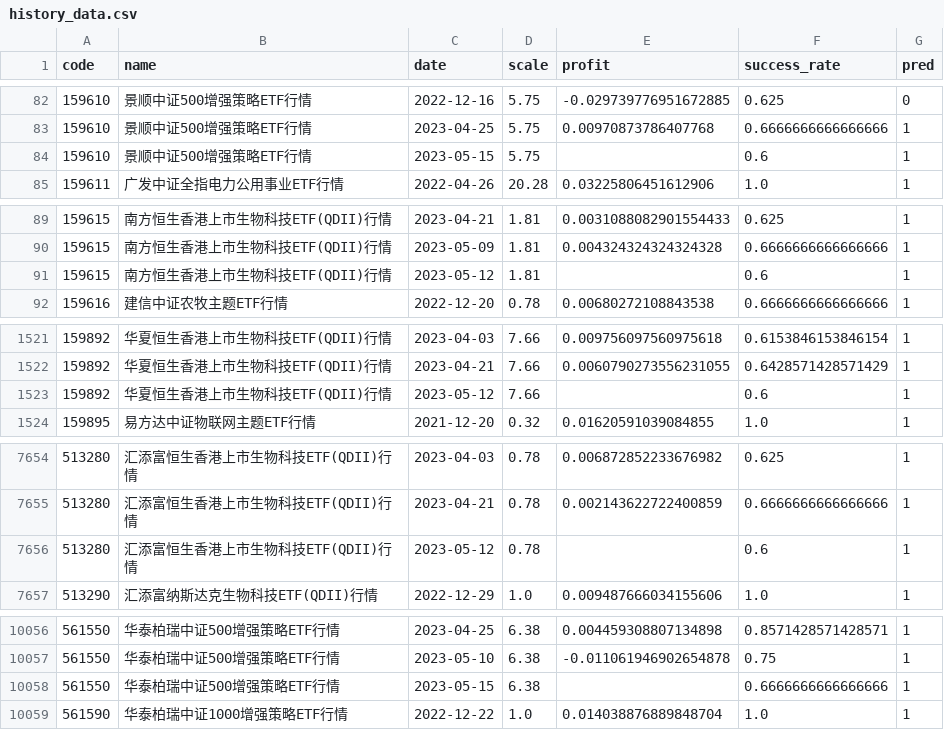
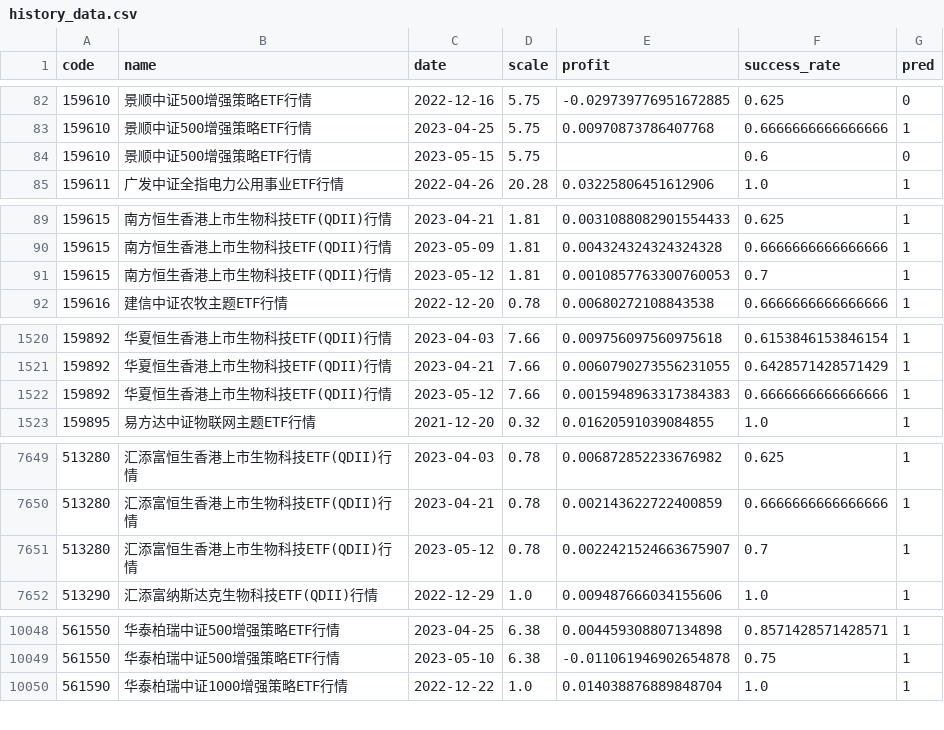
Before and after one commit to zuoxiaolei/qtrade2, a CSV file: data/ads/history_data.csv, drawn as a sheet; only a part is shown, gaps mark what is left out; the diff covers the shown part only.

```diff
--- a/data/ads/history_data.csv
+++ b/data/ads/history_data.csv
@@ -83,3 +83,3 @@ code,name,date,scale,profit,success_rate,pred
 159610,景顺中证500增强策略ETF行情,2023-04-25,5.75,0.00970873786407768,0.6666666666666666,1
-159610,景顺中证500增强策略ETF行情,2023-05-15,5.75,,0.6,1
+159610,景顺中证500增强策略ETF行情,2023-05-15,5.75,,0.6,0
 159611,广发中证全指电力公用事业ETF行情,2022-04-26,20.28,0.03225806451612906,1.0,1
@@ -90,3 +90,3 @@ code,name,date,scale,profit,success_rate,pred
 159615,南方恒生香港上市生物科技ETF(QDII)行情,2023-05-09,1.81,0.004324324324324328,0.6666666666666666,1
-159615,南方恒生香港上市生物科技ETF(QDII)行情,2023-05-12,1.81,,0.6,1
+159615,南方恒生香港上市生物科技ETF(QDII)行情,2023-05-12,1.81,0.0010857763300760053,0.7,1
 159616,建信中证农牧主题ETF行情,2022-12-20,0.78,0.00680272108843538,0.6666666666666666,1
@@ -1522,3 +1521,3 @@ code,name,date,scale,profit,success_rate,pred
 159892,华夏恒生香港上市生物科技ETF(QDII)行情,2023-04-21,7.66,0.0060790273556231055,0.6428571428571429,1
-159892,华夏恒生香港上市生物科技ETF(QDII)行情,2023-05-12,7.66,,0.6,1
+159892,华夏恒生香港上市生物科技ETF(QDII)行情,2023-05-12,7.66,0.0015948963317384383,0.6666666666666666,1
 159895,易方达中证物联网主题ETF行情,2021-12-20,0.32,0.01620591039084855,1.0,1
@@ -7655,3 +7650,3 @@ code,name,date,scale,profit,success_rate,pred
 513280,汇添富恒生香港上市生物科技ETF(QDII)行情,2023-04-21,0.78,0.002143622722400859,0.6666666666666666,1
-513280,汇添富恒生香港上市生物科技ETF(QDII)行情,2023-05-12,0.78,,0.6,1
+513280,汇添富恒生香港上市生物科技ETF(QDII)行情,2023-05-12,0.78,0.0022421524663675907,0.7,1
 513290,汇添富纳斯达克生物科技ETF(QDII)行情,2022-12-29,1.0,0.009487666034155606,1.0,1
@@ -10057,3 +10049,2 @@ code,name,date,scale,profit,success_rate,pred
 561550,华泰柏瑞中证500增强策略ETF行情,2023-05-10,6.38,-0.011061946902654878,0.75,1
-561550,华泰柏瑞中证500增强策略ETF行情,2023-05-15,6.38,,0.6666666666666666,1
 561590,华泰柏瑞中证1000增强策略ETF行情,2022-12-22,1.0,0.014038876889848704,1.0,1
```
Also changed, not shown: 1 added row, 9 removed rows and 23 edited cells elsewhere in this file, 1 other file.
